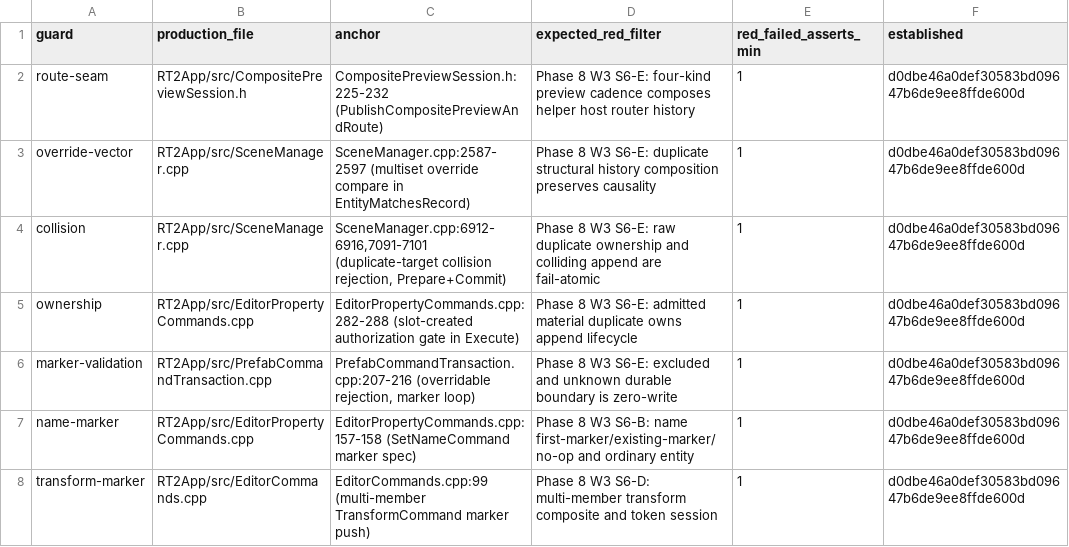
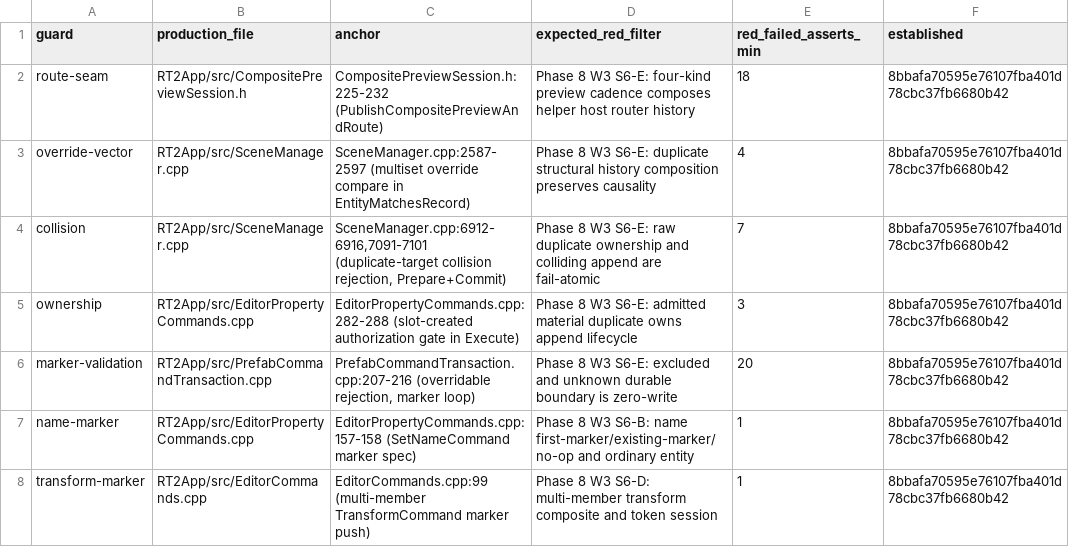
Before and after one commit to mikeytrw/RT2, a TSV file: kill_set/manifest.tsv, drawn as a sheet.

Commit message:
test(editor): pin kill-set RED floors to observed failed-assert counts
Each guard now carries red_failed_asserts_min equal to its observed RED failed
assertion count (route-seam 18, override-vector 4, collision 7, ownership 3,
marker-validation 20, name-marker 1, transform-marker 1) instead of a uniform
1. The script fails a guard whose RED run produces FEWER failed assertions than
the floor, so a collapsed failure signature (e.g. marker-validation dropping
from 20 to 1) is now a hard FAIL rather than a green. Enforcement proven with
a negative test: a temporary route-seam floor of 999 fails the guard with
"RED but only 18 failed assertions" and exit 1. A floor -- not equality -- so
legitimate test additions (which only grow counts) never break it. established
pins 8bbafa7, where the verified kill-set last ran.

```diff
--- a/kill_set/manifest.tsv
+++ b/kill_set/manifest.tsv
@@ -1,8 +1,8 @@
 guard	production_file	anchor	expected_red_filter	red_failed_asserts_min	established
-route-seam	RT2App/src/CompositePreviewSession.h	CompositePreviewSession.h:225-232 (PublishCompositePreviewAndRoute)	Phase 8 W3 S6-E: four-kind preview cadence composes helper host router history	1	d0dbe46a0def30583bd09647b6de9ee8ffde600d
-override-vector	RT2App/src/SceneManager.cpp	SceneManager.cpp:2587-2597 (multiset override compare in EntityMatchesRecord)	Phase 8 W3 S6-E: duplicate structural history composition preserves causality	1	d0dbe46a0def30583bd09647b6de9ee8ffde600d
-collision	RT2App/src/SceneManager.cpp	SceneManager.cpp:6912-6916,7091-7101 (duplicate-target collision rejection, Prepare+Commit)	Phase 8 W3 S6-E: raw duplicate ownership and colliding append are fail-atomic	1	d0dbe46a0def30583bd09647b6de9ee8ffde600d
-ownership	RT2App/src/EditorPropertyCommands.cpp	EditorPropertyCommands.cpp:282-288 (slot-created authorization gate in Execute)	Phase 8 W3 S6-E: admitted material duplicate owns append lifecycle	1	d0dbe46a0def30583bd09647b6de9ee8ffde600d
-marker-validation	RT2App/src/PrefabCommandTransaction.cpp	PrefabCommandTransaction.cpp:207-216 (overridable rejection, marker loop)	Phase 8 W3 S6-E: excluded and unknown durable boundary is zero-write	1	d0dbe46a0def30583bd09647b6de9ee8ffde600d
-name-marker	RT2App/src/EditorPropertyCommands.cpp	EditorPropertyCommands.cpp:157-158 (SetNameCommand marker spec)	Phase 8 W3 S6-B: name first-marker/existing-marker/no-op and ordinary entity	1	d0dbe46a0def30583bd09647b6de9ee8ffde600d
-transform-marker	RT2App/src/EditorCommands.cpp	EditorCommands.cpp:99 (multi-member TransformCommand marker push)	Phase 8 W3 S6-D: multi-member transform composite and token session	1	d0dbe46a0def30583bd09647b6de9ee8ffde600d
+route-seam	RT2App/src/CompositePreviewSession.h	CompositePreviewSession.h:225-232 (PublishCompositePreviewAndRoute)	Phase 8 W3 S6-E: four-kind preview cadence composes helper host router history	18	8bbafa70595e76107fba401d78cbc37fb6680b42
+override-vector	RT2App/src/SceneManager.cpp	SceneManager.cpp:2587-2597 (multiset override compare in EntityMatchesRecord)	Phase 8 W3 S6-E: duplicate structural history composition preserves causality	4	8bbafa70595e76107fba401d78cbc37fb6680b42
+collision	RT2App/src/SceneManager.cpp	SceneManager.cpp:6912-6916,7091-7101 (duplicate-target collision rejection, Prepare+Commit)	Phase 8 W3 S6-E: raw duplicate ownership and colliding append are fail-atomic	7	8bbafa70595e76107fba401d78cbc37fb6680b42
+ownership	RT2App/src/EditorPropertyCommands.cpp	EditorPropertyCommands.cpp:282-288 (slot-created authorization gate in Execute)	Phase 8 W3 S6-E: admitted material duplicate owns append lifecycle	3	8bbafa70595e76107fba401d78cbc37fb6680b42
+marker-validation	RT2App/src/PrefabCommandTransaction.cpp	PrefabCommandTransaction.cpp:207-216 (overridable rejection, marker loop)	Phase 8 W3 S6-E: excluded and unknown durable boundary is zero-write	20	8bbafa70595e76107fba401d78cbc37fb6680b42
+name-marker	RT2App/src/EditorPropertyCommands.cpp	EditorPropertyCommands.cpp:157-158 (SetNameCommand marker spec)	Phase 8 W3 S6-B: name first-marker/existing-marker/no-op and ordinary entity	1	8bbafa70595e76107fba401d78cbc37fb6680b42
+transform-marker	RT2App/src/EditorCommands.cpp	EditorCommands.cpp:99 (multi-member TransformCommand marker push)	Phase 8 W3 S6-D: multi-member transform composite and token session	1	8bbafa70595e76107fba401d78cbc37fb6680b42
```
